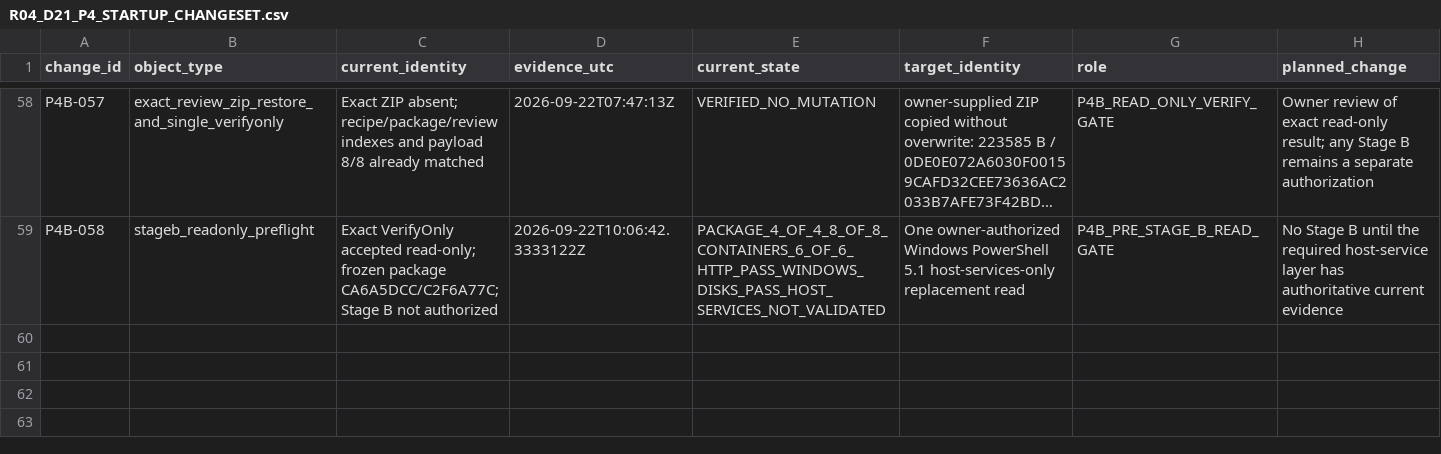
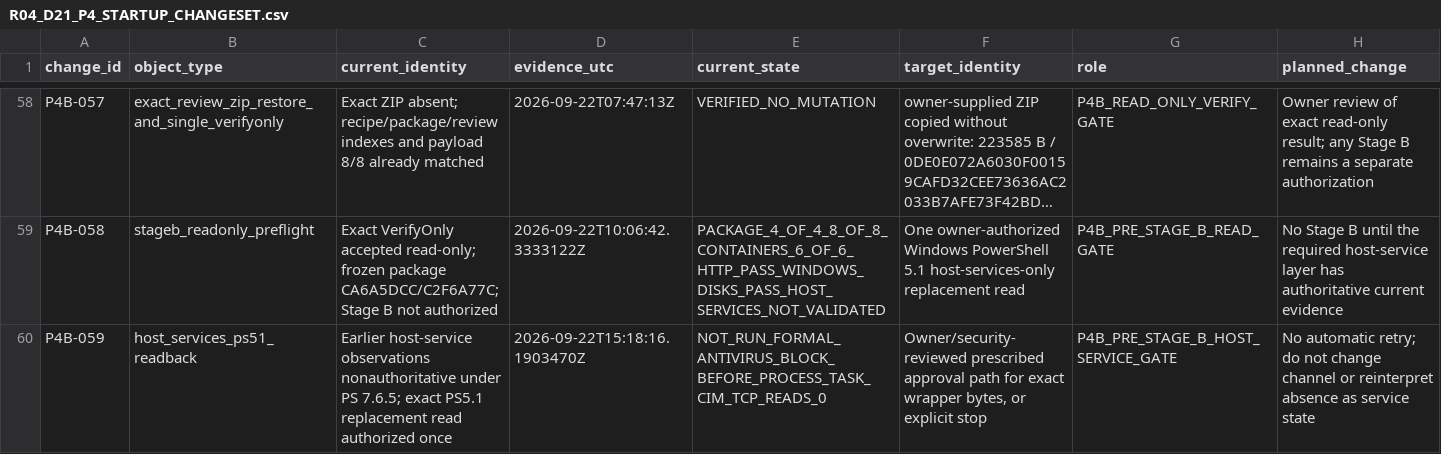
Before and after one commit to domlap94-star/ai-lab-core, a CSV file: docs/recovery/R04_D21_P4_STARTUP_CHANGESET.csv, drawn as a sheet; only a part is shown, gaps mark what is left out; long unchanged cells end in …; rows hold the shown columns only; the diff names each change by its address in the sheet, - before the commit and + after, or states it on an @@ line.

Commit message:
docs(recovery): record PS5.1 host read formal block

```diff
--- a/docs/recovery/R04_D21_P4_STARTUP_CHANGESET.csv
+++ b/docs/recovery/R04_D21_P4_STARTUP_CHANGESET.csv
+row 60: P4B-059 | host_services_ps51_readback | Earlier host-service observations nonauthoritative under PS 7.6.5; exact PS5.1 replacement read authorized once | 2026-09-22T15:18:16.1903470Z | NOT_RUN_FORMAL_ANTIVIRUS_BLOCK_BEFORE_PROCESS_TASK_CIM_TCP_READS_0 | Owner/security-reviewed prescribed approval path for exact wrapper bytes, or explicit stop | P4B_PRE_STAGE_B_HOST_SERVICE_GATE | No automatic retry; do not change channel or reinterpret absence as service state
```
Also changed, not shown: docs/recovery/OWNER_DECISIONS.csv, docs/recovery/PACKAGE_REGISTER.csv, 6 other files.
